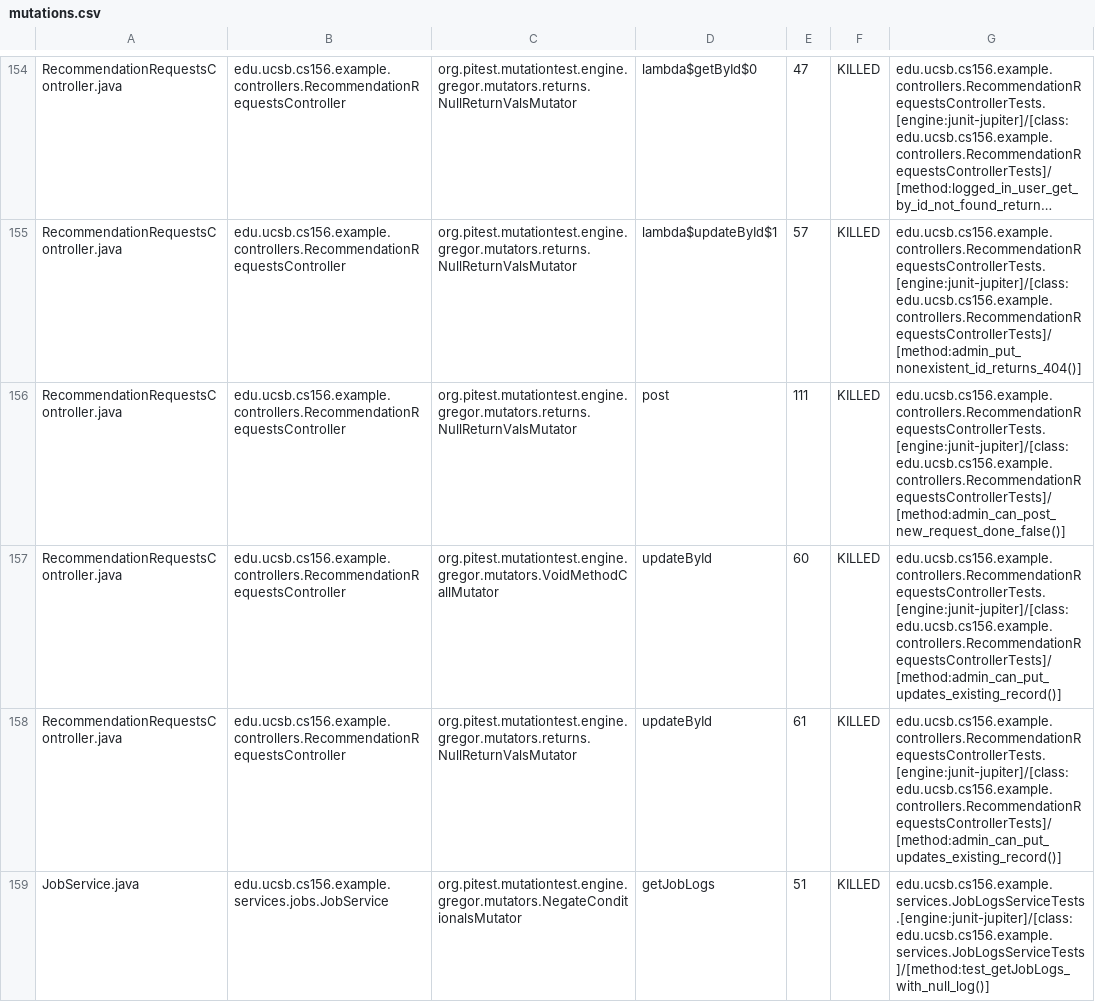
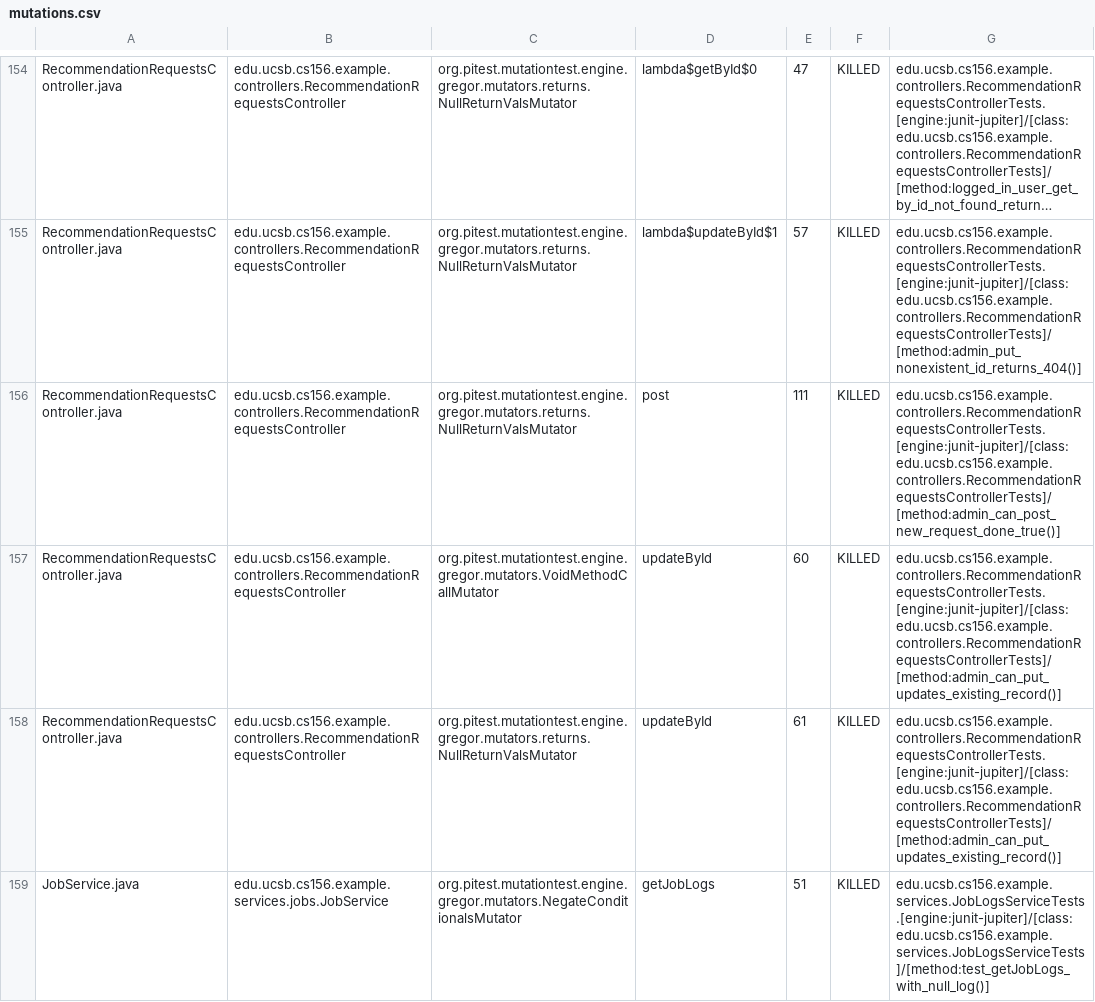
Before and after one commit to ucsb-cs156-f25/team02-f25-16, a CSV file: prs/141/pitest/mutations.csv, drawn as a sheet; only a part is shown, gaps mark what is left out; long unchanged cells end in …; the diff names each change by its address in the sheet, - before the commit and + after, or states it on an @@ line.

Commit message:
Deploying to gh-pages from @ ucsb-cs156-f25/team02-f25-16@87946c9d16c59de14ed05df767e025b506272390 🚀

```diff
--- a/prs/141/pitest/mutations.csv
+++ b/prs/141/pitest/mutations.csv
-G156: edu.ucsb.cs156.example.controllers.RecommendationRequestsControllerTests.[engine:junit-jupiter]/[class:edu.ucsb.cs156.example.controllers.RecommendationRequestsControllerTests]/[method:admin_can_post_new_request_done_false()]
+G156: edu.ucsb.cs156.example.controllers.RecommendationRequestsControllerTests.[engine:junit-jupiter]/[class:edu.ucsb.cs156.example.controllers.RecommendationRequestsControllerTests]/[method:admin_can_post_new_request_done_true()]
```
Also changed, not shown: 21 other files.
